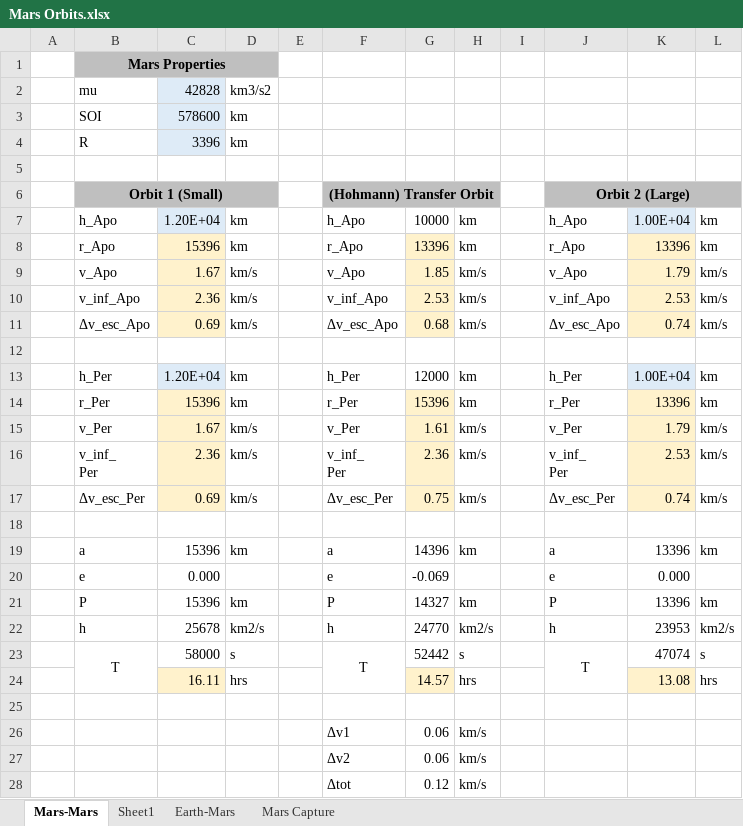
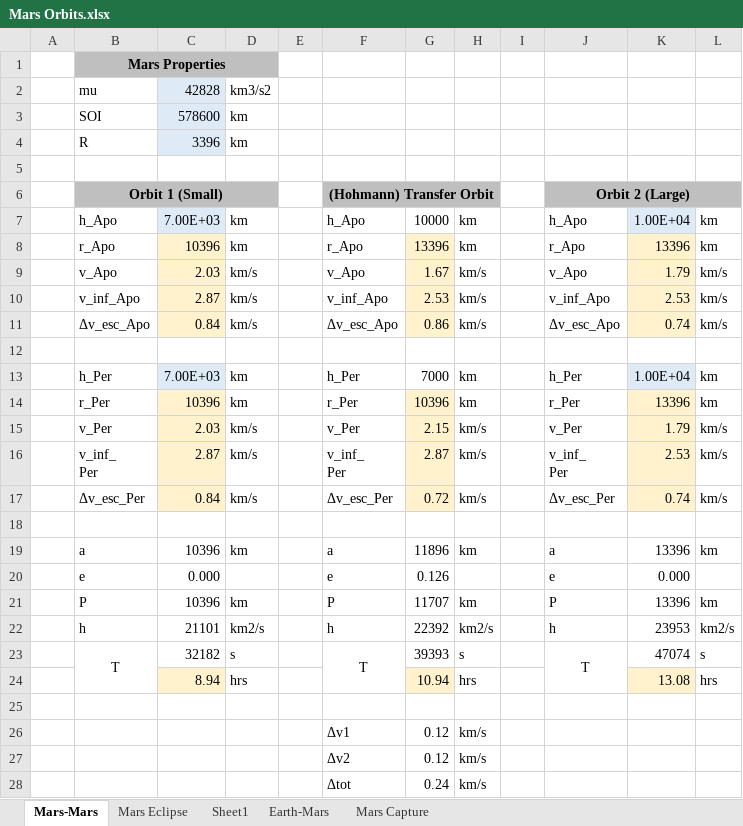
Before and after one commit to magellano-mission/Telecomm, an Excel workbook: Mars Orbits.xlsx, sheet Mars-Mars, drawn as a sheet; values as stored, in another font and other column widths than the file's, no borders; the diff names each change by its address in the sheet, - before the commit and + after, or states it on an @@ line.

```diff
--- a/Mars Orbits.xlsx (sheet Mars-Mars)
+++ b/Mars Orbits.xlsx (sheet Mars-Mars)
+sheet tab: Mars Eclipse
-C7: 1.20E+04
+C7: 7.00E+03
-C8: 15396
+C8: 10396
-C9: 1.67
+C9: 2.03
-G9: 1.85
+G9: 1.67
-C10: 2.36
+C10: 2.87
-C11: 0.69
+C11: 0.84
-G11: 0.68
+G11: 0.86
-C13: 1.20E+04
+C13: 7.00E+03
-G13: 12000
+G13: 7000
-C14: 15396
+C14: 10396
-G14: 15396
+G14: 10396
-C15: 1.67
+C15: 2.03
-G15: 1.61
+G15: 2.15
-C16: 2.36
+C16: 2.87
-G16: 2.36
+G16: 2.87
-C17: 0.69
+C17: 0.84
-G17: 0.75
+G17: 0.72
-C19: 15396
+C19: 10396
-G19: 14396
+G19: 11896
-G20: -0.069
+G20: 0.126
-C21: 15396
+C21: 10396
-G21: 14327
+G21: 11707
-C22: 25678
+C22: 21101
-G22: 24770
+G22: 22392
-C23: 58000
+C23: 32182
-G23: 52442
+G23: 39393
-C24: 16.11
+C24: 8.94
-G24: 14.57
+G24: 10.94
-G26:G27: 0.06
+G26:G27: 0.12
-G28: 0.12
+G28: 0.24
```
Also changed, not shown: Orb_Alt_Study/Antenna_Coverage_and_Gains.xlsx, 18 other files.
